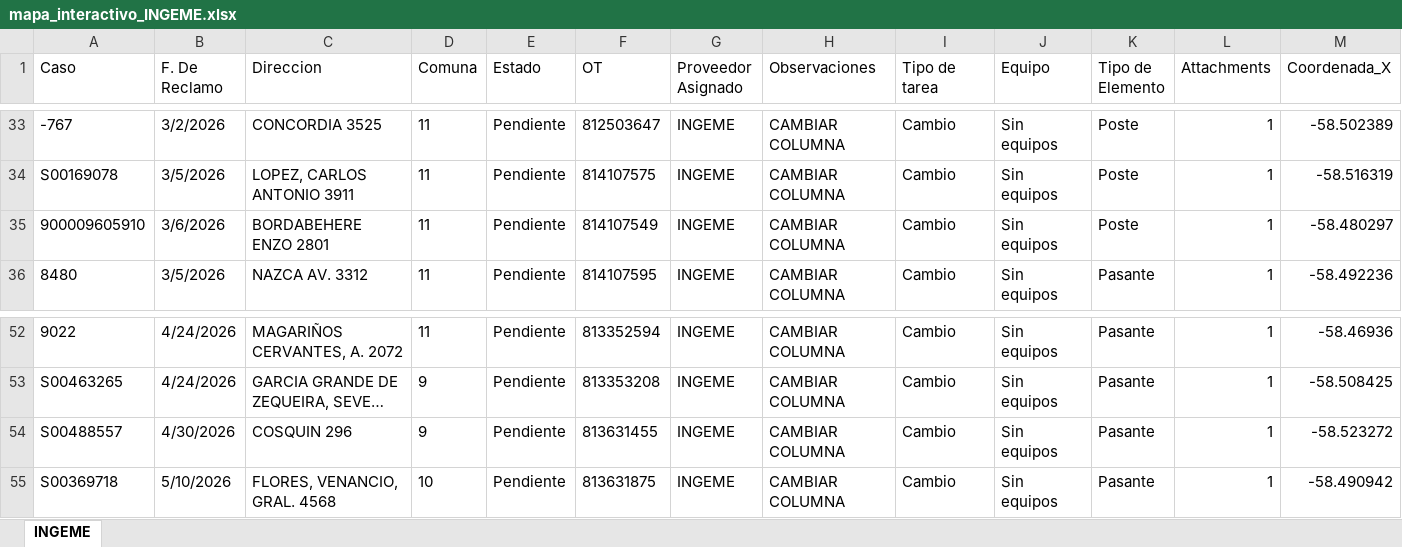
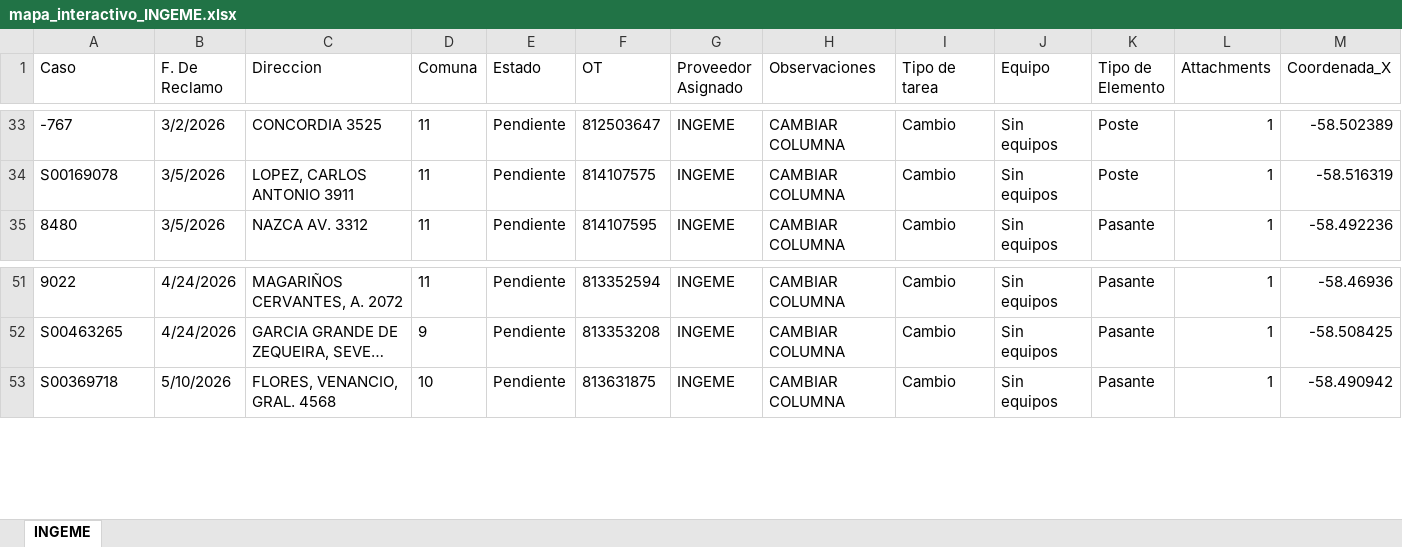
Before and after one commit to gestiondereclamosteco/ingeme, an Excel workbook: mapa_interactivo_INGEME.xlsx, sheet INGEME, drawn as a sheet; only a part is shown, gaps mark what is left out; long unchanged cells end in …; values as stored, in another font and other column widths than the file's, no borders; rows hold the shown columns only; the diff names each change by its address in the sheet, - before the commit and + after, or states it on an @@ line.

Commit message:
Actualizacion automatica del mapa (2026-06-10 15:53:11)

```diff
--- a/mapa_interactivo_INGEME.xlsx (sheet INGEME)
+++ b/mapa_interactivo_INGEME.xlsx (sheet INGEME)
-row 35: 900009605910 | 3/6/2026 | BORDABEHERE ENZO 2801 | 11 | Pendiente | 814107549 | INGEME | CAMBIAR COLUMNA | Cambio | Sin equipos | Poste | 1 | -58.480297
-row 54: S00488557 | 4/30/2026 | COSQUIN 296 | 9 | Pendiente | 813631455 | INGEME | CAMBIAR COLUMNA | Cambio | Sin equipos | Pasante | 1 | -58.523272
```
Also changed, not shown: 1 other file.
